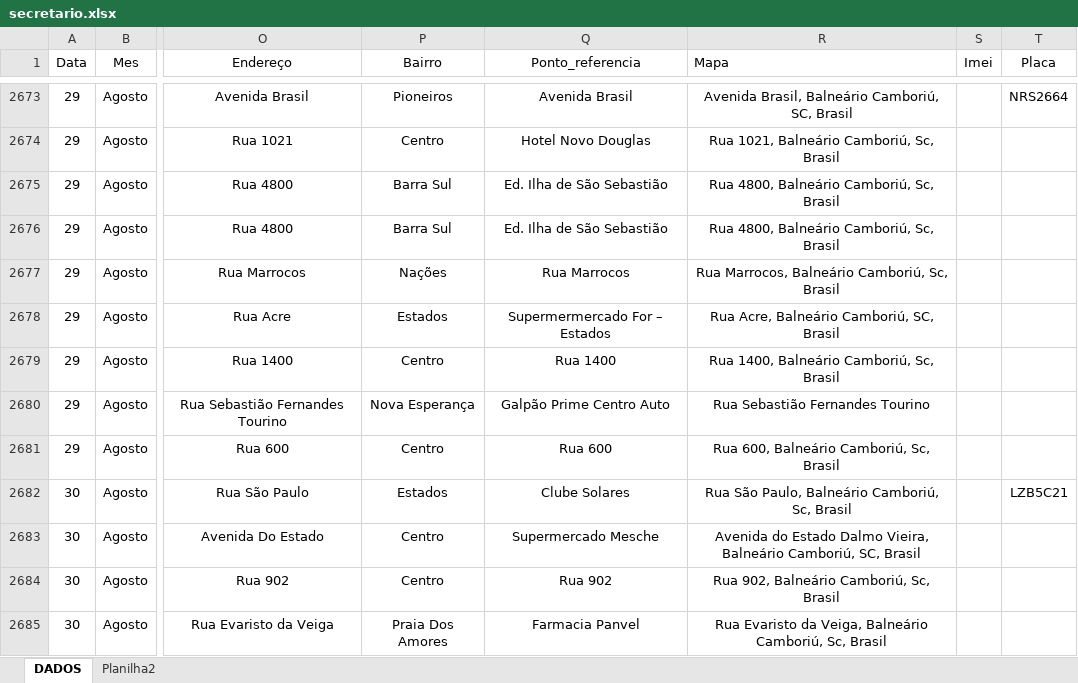
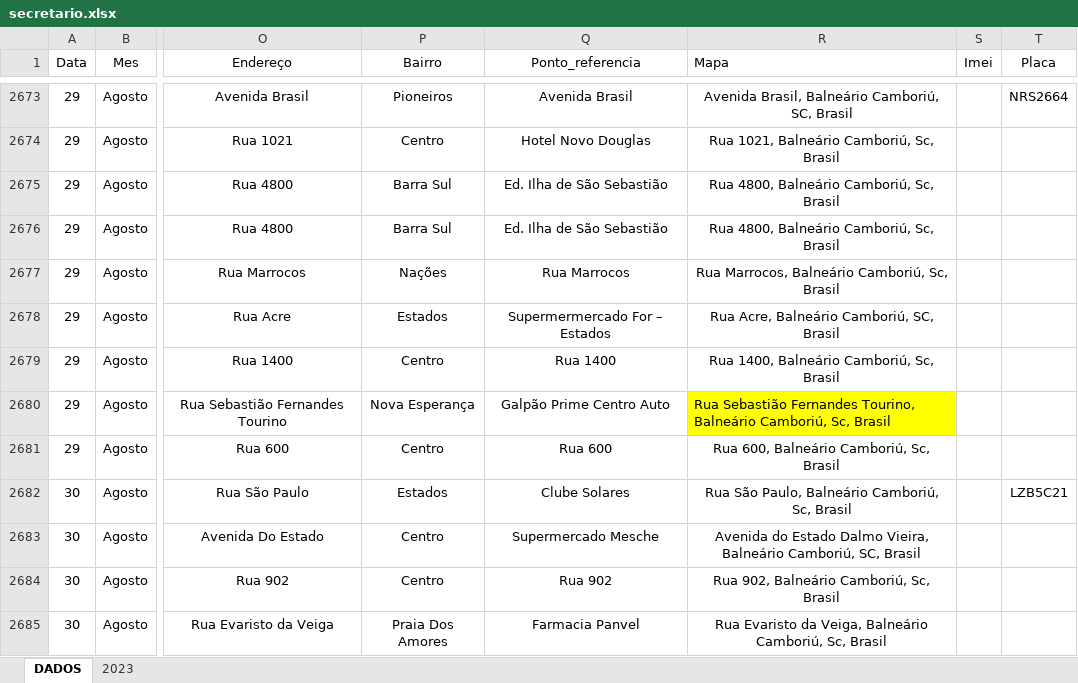
Before and after one commit to ronaldorocco/dashboard, an Excel workbook: secretario.xlsx, sheet DADOS, drawn as a sheet; only a part is shown, gaps mark what is left out; values as stored, in another font and other column widths than the file's, no borders; charts and pictures not drawn; the diff covers the shown part only; the diff names each change by its address in the sheet, - before the commit and + after, or states it on an @@ line.

```diff
--- a/secretario.xlsx (sheet DADOS)
+++ b/secretario.xlsx (sheet DADOS)
-sheet tab: Planilha2
+sheet tab: 2023
-R2680 (Mapa): …Sebastião Fernandes Tourino
+R2680 (Mapa): …Sebastião Fernandes Tourino, Balneário Camboriú, Sc, Brasil
@@ R2680 fill: none → #FFFF00, alignment: center → left @@
```
Also changed, not shown: 11 added rows and cell formats elsewhere in this sheet, 2 other files.
